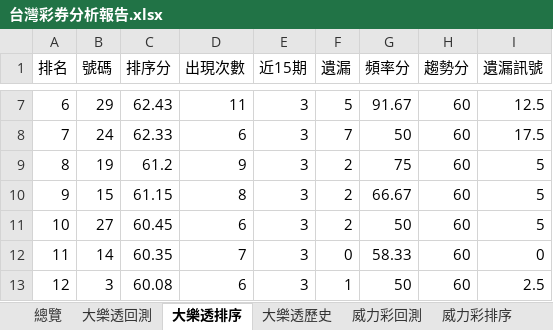
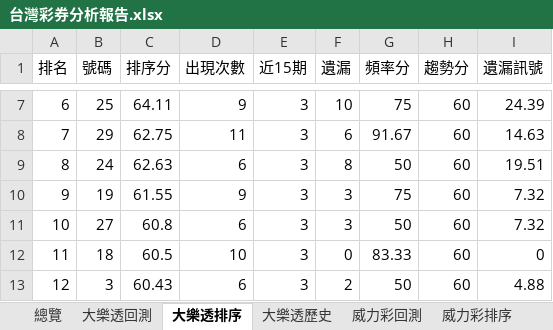
Before and after one commit to samyiqrs/taiwan-lottery-dashboard, an Excel workbook: 台灣彩券分析報告.xlsx, sheet 大樂透排序, drawn as a sheet; only a part is shown, gaps mark what is left out; values as stored, in another font and other column widths than the file's, no borders; the diff covers the shown part only; the diff names each change by its address in the sheet, - before the commit and + after, or states it on an @@ line.

```diff
--- a/台灣彩券分析報告.xlsx (sheet 大樂透排序)
+++ b/台灣彩券分析報告.xlsx (sheet 大樂透排序)
-B7 (號碼): 29
+B7 (號碼): 25
-C7 (排序分): 62.43
+C7 (排序分): 64.11
-D7 (出現次數): 11
+D7 (出現次數): 9
-F7 (遺漏): 5
+F7 (遺漏): 10
-G7 (頻率分): 91.67
+G7 (頻率分): 75
-I7 (遺漏訊號): 12.5
+I7 (遺漏訊號): 24.39
-B8 (號碼): 24
+B8 (號碼): 29
-C8 (排序分): 62.33
+C8 (排序分): 62.75
-D8 (出現次數): 6
+D8 (出現次數): 11
-F8 (遺漏): 7
+F8 (遺漏): 6
-G8 (頻率分): 50
+G8 (頻率分): 91.67
-I8 (遺漏訊號): 17.5
+I8 (遺漏訊號): 14.63
-B9 (號碼): 19
+B9 (號碼): 24
-C9 (排序分): 61.2
+C9 (排序分): 62.63
-D9 (出現次數): 9
+D9 (出現次數): 6
-F9 (遺漏): 2
+F9 (遺漏): 8
-G9 (頻率分): 75
+G9 (頻率分): 50
-I9 (遺漏訊號): 5
+I9 (遺漏訊號): 19.51
-B10 (號碼): 15
+B10 (號碼): 19
-C10 (排序分): 61.15
+C10 (排序分): 61.55
-D10 (出現次數): 8
+D10 (出現次數): 9
-F10:F11 (遺漏): 2
+F10:F11 (遺漏): 3
-G10 (頻率分): 66.67
+G10 (頻率分): 75
-I10:I11 (遺漏訊號): 5
+I10:I11 (遺漏訊號): 7.32
-C11 (排序分): 60.45
+C11 (排序分): 60.8
-B12 (號碼): 14
+B12 (號碼): 18
-C12 (排序分): 60.35
+C12 (排序分): 60.5
-D12 (出現次數): 7
+D12 (出現次數): 10
-G12 (頻率分): 58.33
+G12 (頻率分): 83.33
-C13 (排序分): 60.08
+C13 (排序分): 60.43
-F13 (遺漏): 1
+F13 (遺漏): 2
-I13 (遺漏訊號): 2.5
+I13 (遺漏訊號): 4.88
```
Also changed, not shown: 2 added rows, 2 removed rows and 215 edited cells elsewhere in this sheet, sheet 大樂透歷史, sheet 總覽, 4 other files.
